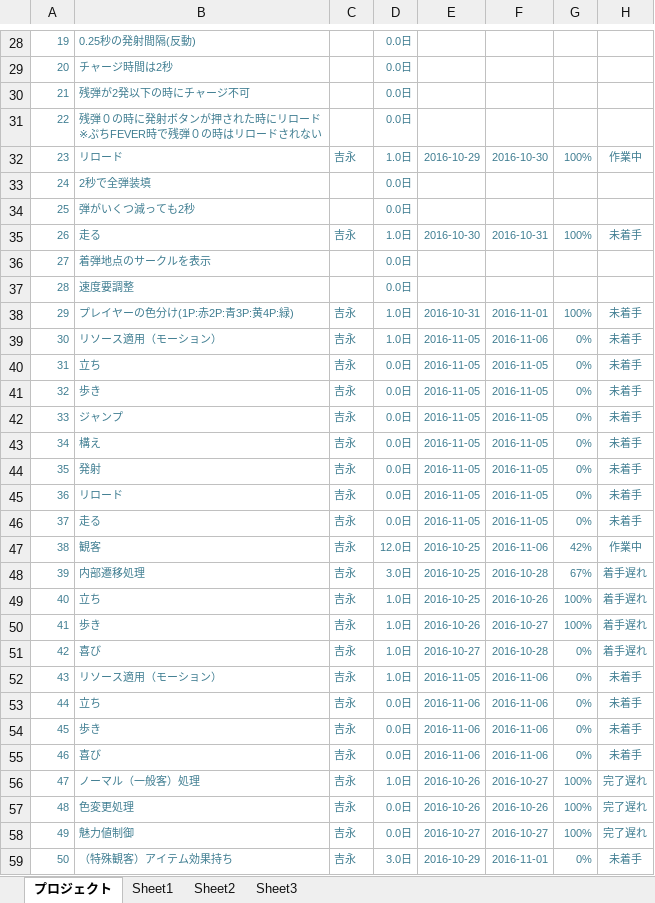
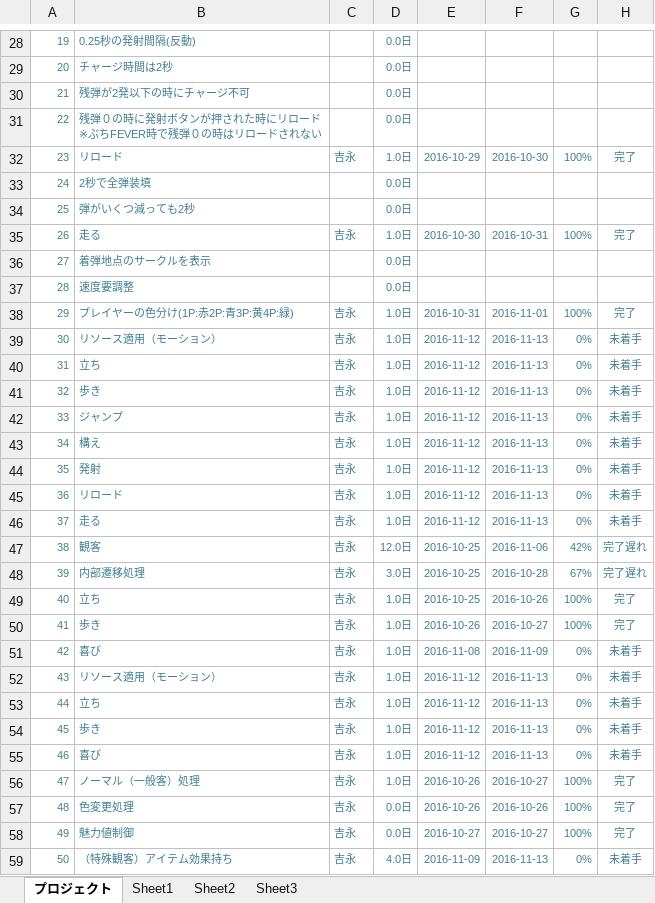
Before and after one commit to akiyoshi515/NoOvertime, an Excel workbook: GantExcel/未来創造展_ガントチャート/01_ゲームメイン.xlsx, sheet プロジェクト, drawn as a sheet; only a part is shown, gaps mark what is left out; values as stored, in another font and other column widths than the file's, no borders; charts and pictures and conditional formats not drawn; the diff covers the shown part only; the diff names each change by its address in the sheet, - before the commit and + after, or states it on an @@ line.

```diff
--- a/GantExcel/未来創造展_ガントチャート/01_ゲームメイン.xlsx (sheet プロジェクト)
+++ b/GantExcel/未来創造展_ガントチャート/01_ゲームメイン.xlsx (sheet プロジェクト)
-H32: 作業中
+H32: 完了
-H35: 未着手
+H35: 完了
-H38: 未着手
+H38: 完了
-E39:E46: 2016-11-05
+E39:E46: 2016-11-12
-F39: 2016-11-06
+F39: 2016-11-13
-D40:D46: 0.0日
+D40:D46: 1.0日
-F40:F46: 2016-11-05
+F40:F46: 2016-11-13
-H47: 作業中
+H47: 完了遅れ
-H48: 着手遅れ
+H48: 完了遅れ
-H49:H50: 着手遅れ
+H49:H50: 完了
-E51: 2016-10-27
+E51: 2016-11-08
-F51: 2016-10-28
+F51: 2016-11-09
-H51: 着手遅れ
+H51: 未着手
-E52: 2016-11-05
+E52: 2016-11-12
-F52:F55: 2016-11-06
+F52:F55: 2016-11-13
-D53:D55: 0.0日
+D53:D55: 1.0日
-E53:E55: 2016-11-06
+E53:E55: 2016-11-12
-H56:H58: 完了遅れ
+H56:H58: 完了
-D59: 3.0日
+D59: 4.0日
-E59: 2016-10-29
+E59: 2016-11-09
-F59: 2016-11-01
+F59: 2016-11-13
```
Also changed, not shown: 142 edited cells elsewhere in this sheet, charts or pictures, GantExcel/未来創造展_ガントチャート/02_リソース.xlsx, 1 other file.
